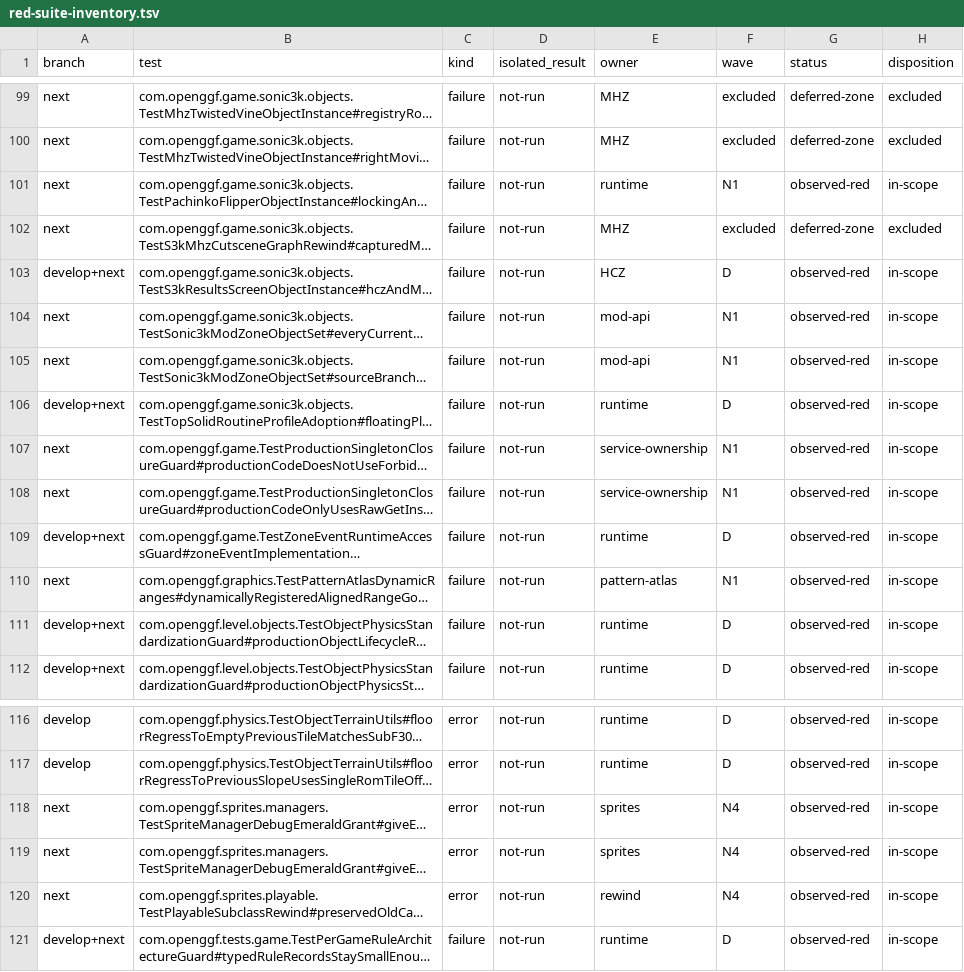
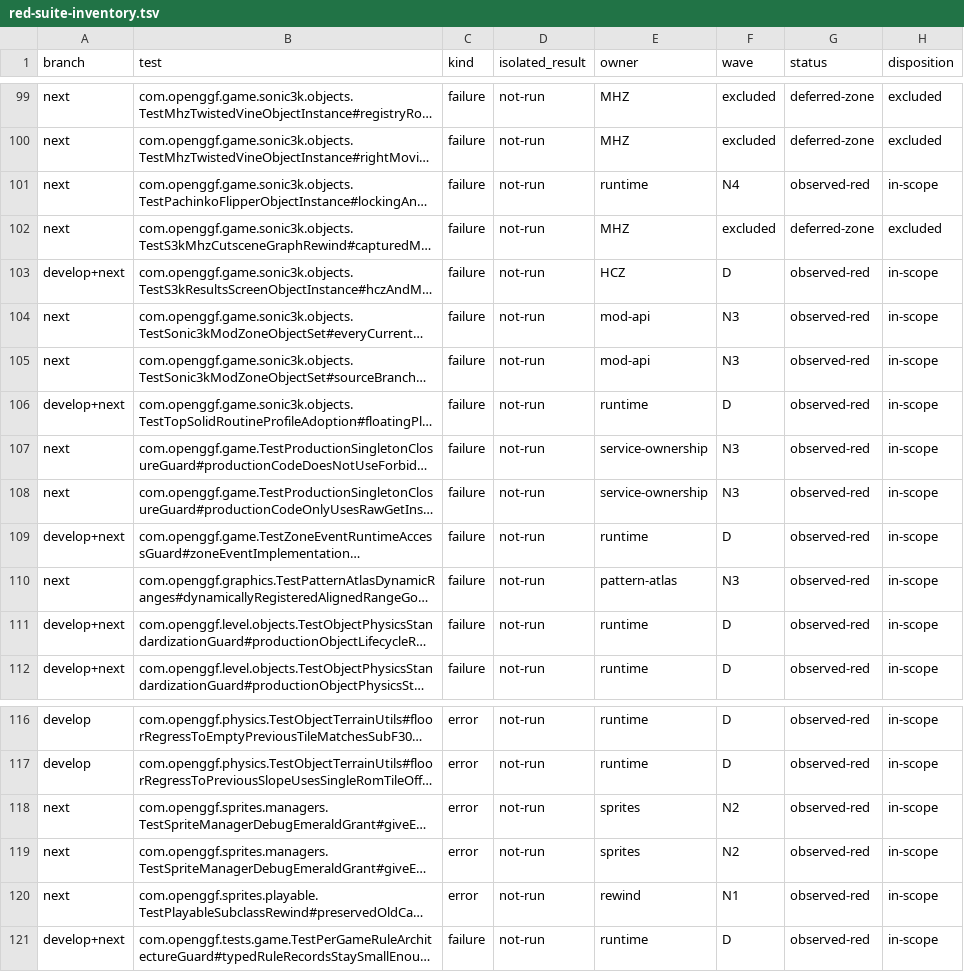
Before and after one commit to OpenGGF/OpenGGF, a TSV file: docs/testing/red-suite-inventory.tsv, drawn as a sheet; only a part is shown, gaps mark what is left out; long unchanged cells end in …; the diff covers the shown part only; the diff names each change by its address in the sheet, - before the commit and + after, or states it on an @@ line.

```diff
--- a/docs/testing/red-suite-inventory.tsv
+++ b/docs/testing/red-suite-inventory.tsv
-F101 (wave): N1
+F101 (wave): N4
-F104:F105 (wave): N1
+F104:F105 (wave): N3
-F107:F108 (wave): N1
+F107:F108 (wave): N3
-F110 (wave): N1
+F110 (wave): N3
-F118:F119 (wave): N4
+F118:F119 (wave): N2
-F120 (wave): N4
+F120 (wave): N1
```
Also changed, not shown: 41 edited cells elsewhere in this file, 3 other files.
